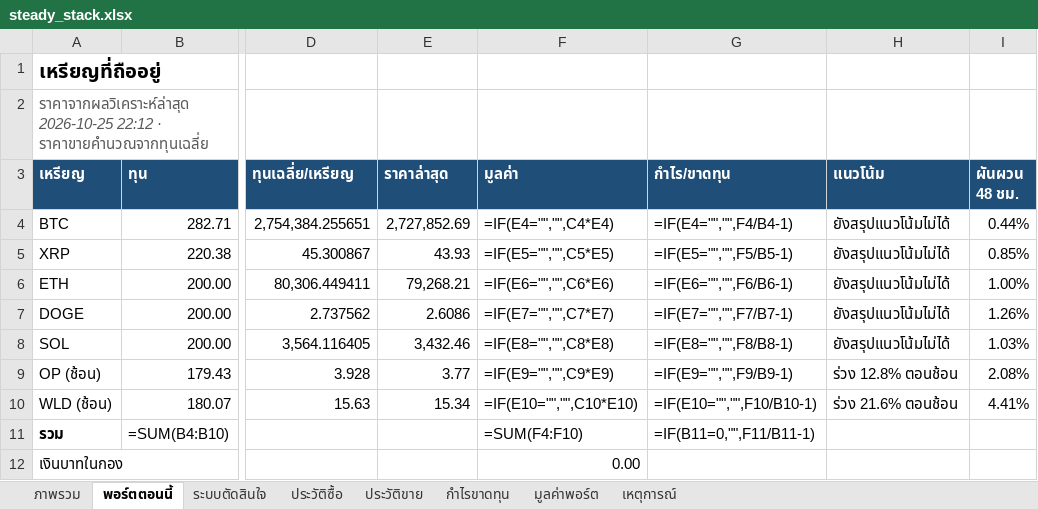
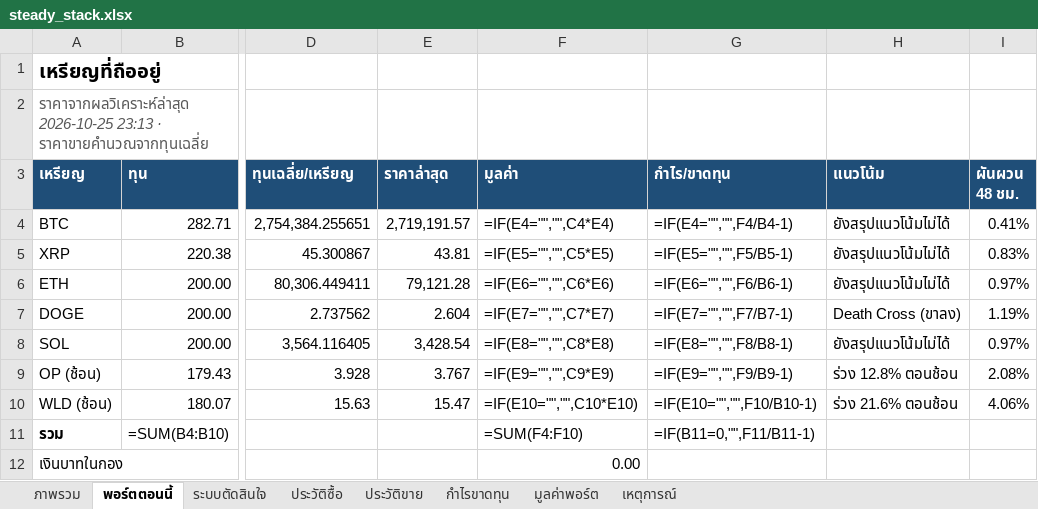
Before and after one commit to sutonakung-ops/BTC-ETH_THB_Alert, an Excel workbook: reports/steady_stack.xlsx, sheet พอร์ตตอนนี้, drawn as a sheet; only a part is shown, gaps mark what is left out; values as stored, in another font and other column widths than the file's, no borders; formulas without a stored value are shown as written; the diff names each change by its address in the sheet, - before the commit and + after, or states it on an @@ line.

```diff
--- a/reports/steady_stack.xlsx (sheet พอร์ตตอนนี้)
+++ b/reports/steady_stack.xlsx (sheet พอร์ตตอนนี้)
-A2 (เหรียญ): ราคาจากผลวิเคราะห์ล่าสุด 2026-10-25 22:12 · ราคาขายคำนวณจากทุนเฉลี่ย
+A2 (เหรียญ): ราคาจากผลวิเคราะห์ล่าสุด 2026-10-25 23:13 · ราคาขายคำนวณจากทุนเฉลี่ย
-E4 (ราคาล่าสุด): 2,727,852.69
+E4 (ราคาล่าสุด): 2,719,191.57
-I4 (ผันผวน 48 ชม.): 0.44%
+I4 (ผันผวน 48 ชม.): 0.41%
-E5 (ราคาล่าสุด): 43.93
+E5 (ราคาล่าสุด): 43.81
-I5 (ผันผวน 48 ชม.): 0.85%
+I5 (ผันผวน 48 ชม.): 0.83%
-E6 (ราคาล่าสุด): 79,268.21
+E6 (ราคาล่าสุด): 79,121.28
-I6 (ผันผวน 48 ชม.): 1.00%
+I6 (ผันผวน 48 ชม.): 0.97%
-E7 (ราคาล่าสุด): 2.6086
+E7 (ราคาล่าสุด): 2.604
-H7 (แนวโน้ม): ยังสรุปแนวโน้มไม่ได้
+H7 (แนวโน้ม): Death Cross (ขาลง)
-I7 (ผันผวน 48 ชม.): 1.26%
+I7 (ผันผวน 48 ชม.): 1.19%
-E8 (ราคาล่าสุด): 3,432.46
+E8 (ราคาล่าสุด): 3,428.54
-I8 (ผันผวน 48 ชม.): 1.03%
+I8 (ผันผวน 48 ชม.): 0.97%
-E9 (ราคาล่าสุด): 3.77
+E9 (ราคาล่าสุด): 3.767
-E10 (ราคาล่าสุด): 15.34
+E10 (ราคาล่าสุด): 15.47
-I10 (ผันผวน 48 ชม.): 4.41%
+I10 (ผันผวน 48 ชม.): 4.06%
```
Also changed, not shown: sheet มูลค่าพอร์ต, sheet ภาพรวม, charts or pictures, 9 other files.
